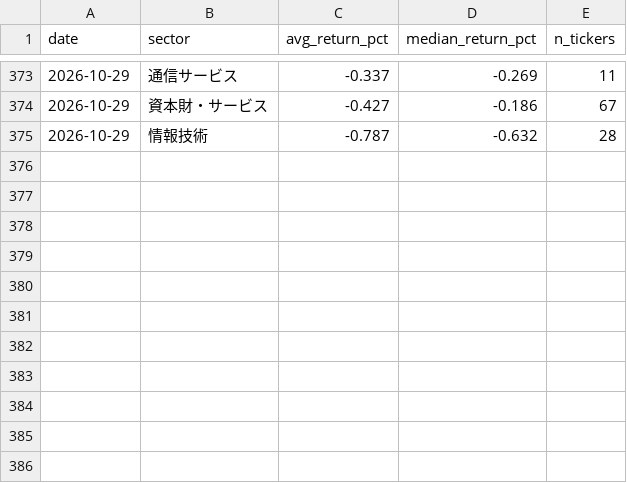
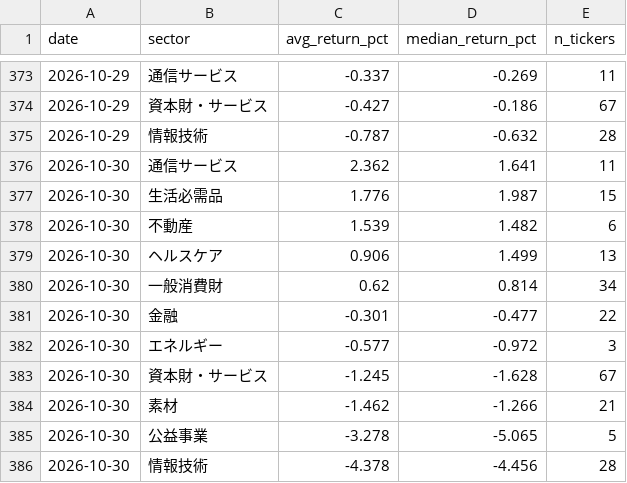
Before and after one commit to aifuu/stock-ai, a CSV file: daily_sector_performance_history.csv, drawn as a sheet; only a part is shown, gaps mark what is left out.

```diff
--- a/daily_sector_performance_history.csv
+++ b/daily_sector_performance_history.csv
@@ -375 +375,12 @@
 2026-10-29,情報技術,-0.787,-0.632,28
+2026-10-30,通信サービス,2.362,1.641,11
+2026-10-30,生活必需品,1.776,1.987,15
+2026-10-30,不動産,1.539,1.482,6
+2026-10-30,ヘルスケア,0.906,1.499,13
+2026-10-30,一般消費財,0.62,0.814,34
+2026-10-30,金融,-0.301,-0.477,22
+2026-10-30,エネルギー,-0.577,-0.972,3
+2026-10-30,資本財・サービス,-1.245,-1.628,67
+2026-10-30,素材,-1.462,-1.266,21
+2026-10-30,公益事業,-3.278,-5.065,5
+2026-10-30,情報技術,-4.378,-4.456,28
```
Also changed, not shown: daily_movers_root_cause.csv, daily_movers_root_cause_history.csv, 1 other file.
